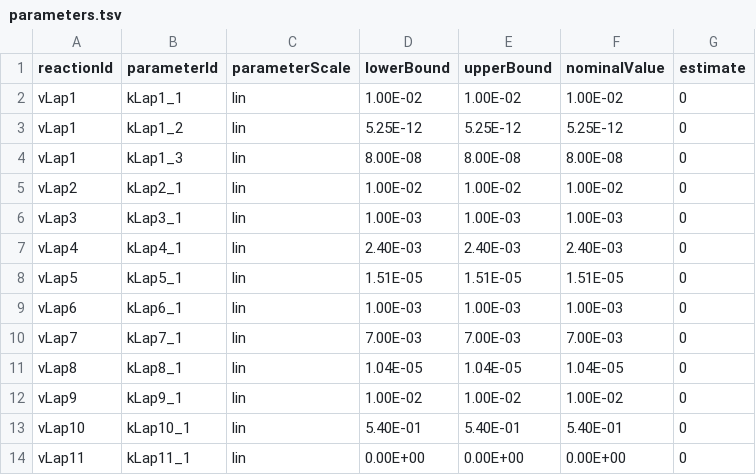
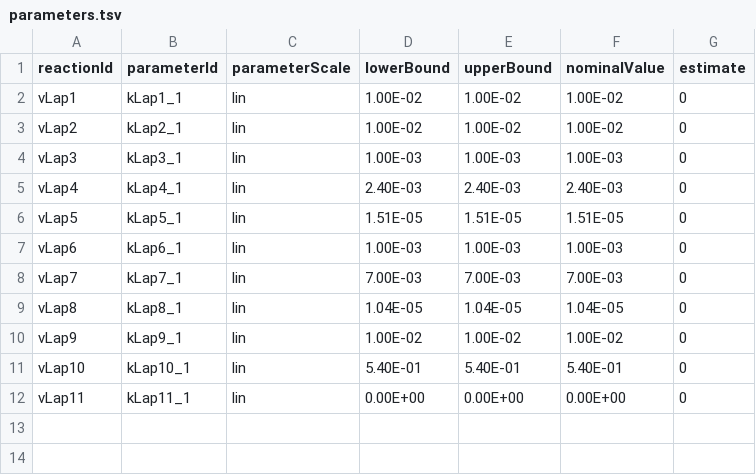
Before and after one commit to SPARCED/Version2, a TSV file: models/official/2027/data/lapatinib/parameters.tsv, drawn as a sheet.

Commit message:
Fix lapatinib model
Fix equations
Fix species names
Replace constant parameters by compartments names

```diff
--- a/models/official/2027/data/lapatinib/parameters.tsv
+++ b/models/official/2027/data/lapatinib/parameters.tsv
@@ -2,4 +2,2 @@ reactionId	parameterId	parameterScale	lowerBound	upperBound	nominalValue	estimat
 vLap1	kLap1_1	lin	1.00E-02	1.00E-02	1.00E-02	0
-vLap1	kLap1_2	lin	5.25E-12	5.25E-12	5.25E-12	0
-vLap1	kLap1_3	lin	8.00E-08	8.00E-08	8.00E-08	0
 vLap2	kLap2_1	lin	1.00E-02	1.00E-02	1.00E-02	0
```
Also changed, not shown: models/official/2027/data/lapatinib/ratelaws.tsv, models/official/2027/data/lapatinib/species.tsv, 8 other files.
